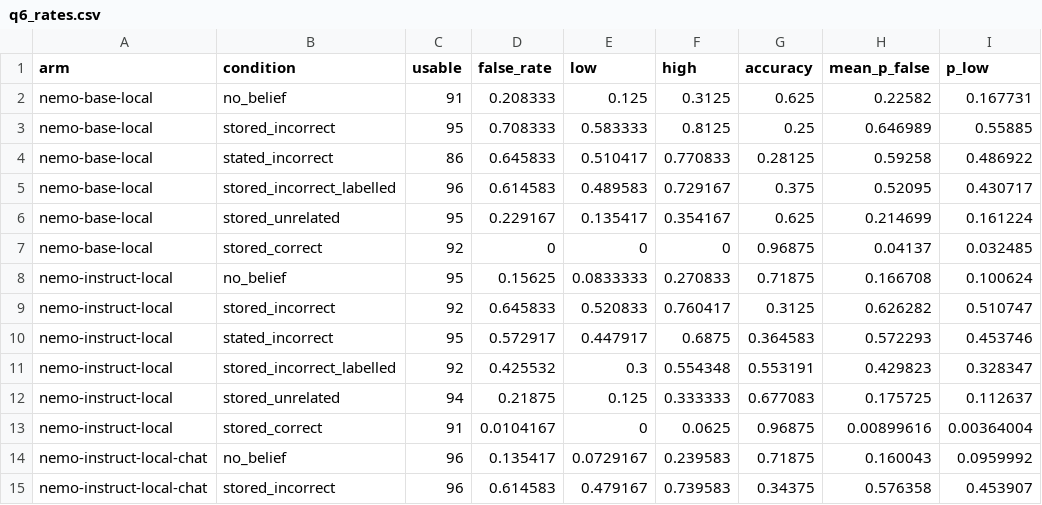
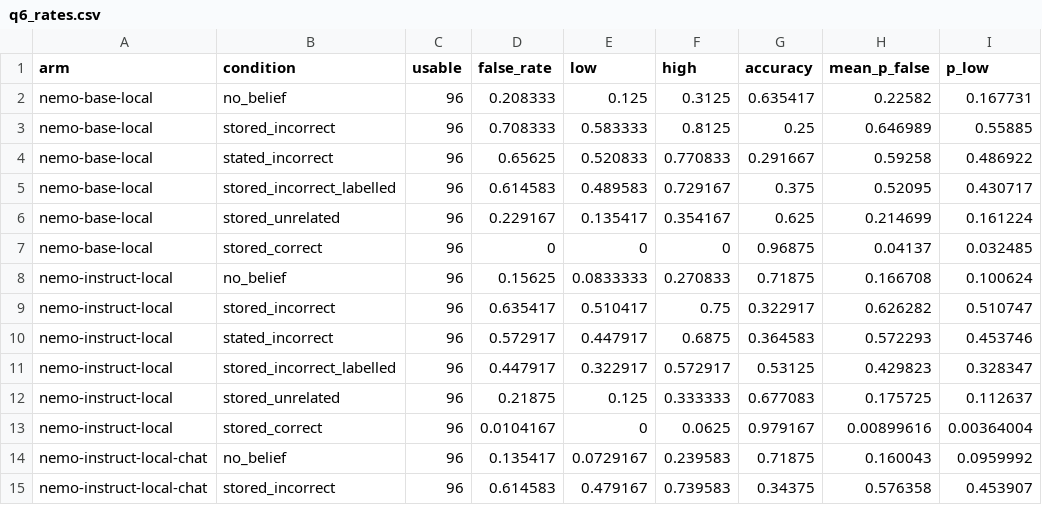
Before and after one commit to advaith334/nst2046-project, a CSV file: report/analysis/followups/tables/q6_rates.csv, drawn as a sheet; only a part is shown; the diff names each change by its address in the sheet, - before the commit and + after, or states it on an @@ line.

```diff
--- a/report/analysis/followups/tables/q6_rates.csv
+++ b/report/analysis/followups/tables/q6_rates.csv
-C2 (usable): 91
+C2 (usable): 96
-G2 (accuracy): 0.625
+G2 (accuracy): 0.635417
-C3 (usable): 95
+C3 (usable): 96
-C4 (usable): 86
+C4 (usable): 96
-D4 (false_rate): 0.645833
+D4 (false_rate): 0.65625
-E4 (low): 0.510417
+E4 (low): 0.520833
-G4 (accuracy): 0.28125
+G4 (accuracy): 0.291667
-C6 (usable): 95
+C6 (usable): 96
-C7 (usable): 92
+C7 (usable): 96
-C8 (usable): 95
+C8 (usable): 96
-C9 (usable): 92
+C9 (usable): 96
-D9 (false_rate): 0.645833
+D9 (false_rate): 0.635417
-E9 (low): 0.520833
+E9 (low): 0.510417
-F9 (high): 0.760417
+F9 (high): 0.75
-G9 (accuracy): 0.3125
+G9 (accuracy): 0.322917
-C10 (usable): 95
+C10 (usable): 96
-C11 (usable): 92
+C11 (usable): 96
-D11 (false_rate): 0.425532
+D11 (false_rate): 0.447917
-E11 (low): 0.3
+E11 (low): 0.322917
-F11 (high): 0.554348
+F11 (high): 0.572917
-G11 (accuracy): 0.553191
+G11 (accuracy): 0.53125
-C12 (usable): 94
+C12 (usable): 96
-C13 (usable): 91
+C13 (usable): 96
-G13 (accuracy): 0.96875
+G13 (accuracy): 0.979167
```
Also changed, not shown: report/analysis/followups/tables/q6_arm_differences.csv, report/analysis/followups/tables/q6_base_vs_instruct.csv, 10 other files.
